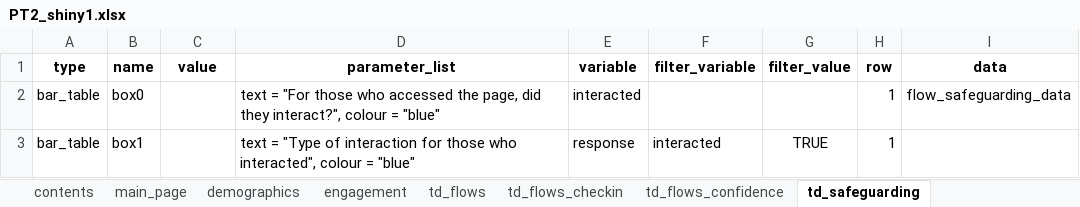
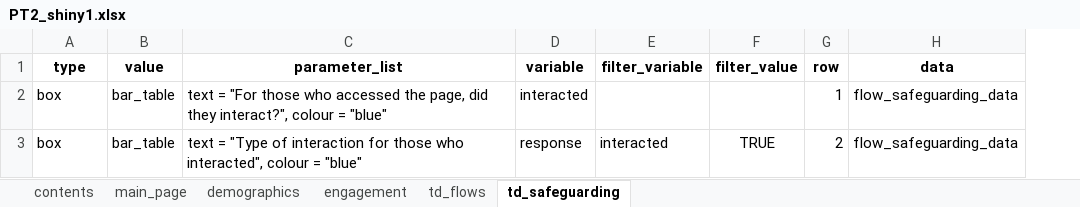
Before and after one commit to IDEMSInternational/ParentText-data-analysis, an Excel workbook: R Code/data/PT2_shiny1.xlsx, sheet td_safeguarding, drawn as a sheet; values as stored, in another font and other column widths than the file's, no borders; removed rows and columns are numbered as before the commit, all else as after; the diff names each change by its address in the sheet, - before the commit and + after, or states it on an @@ line.

```diff
--- a/R Code/data/PT2_shiny1.xlsx (sheet td_safeguarding)
+++ b/R Code/data/PT2_shiny1.xlsx (sheet td_safeguarding)
-sheet tab: td_flows_checkin
-sheet tab: td_flows_confidence
-column B (name), rows 2-3: box0 | box1
-A2:A3 (type): bar_table
+A2:A3 (type): box
-B2:B3 (value): (empty)
+B2:B3 (value): bar_table
-G3 (row): 1
+G3 (row): 2
-H3 (data): (empty)
+H3 (data): flow_safeguarding_data
```
Also changed, not shown: sheet main_page, sheet demographics, sheet engagement, sheet td_flows, sheet contents, other sheet tabs, R Code/data/PT2_shiny.xlsx, R Code/data/PT2_shiny_malaysia.xlsx, 20 other files.
